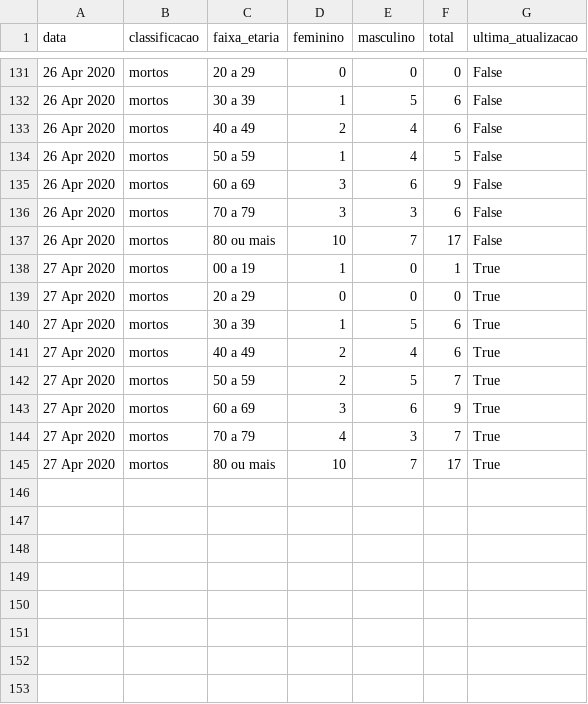
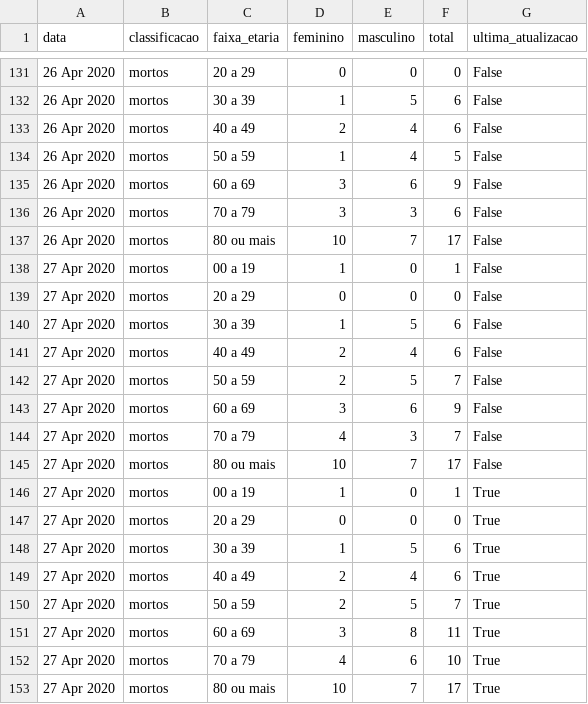
Before and after one commit to covid19pb/covid19pb.github.io, a CSV file: data/dados_pb_covid19_boletim_FaixaEtaria.csv, drawn as a sheet; only a part is shown, gaps mark what is left out.

Commit message:
Atualização dos dados - 28/04/2020
Boletim da secretaria de saúde da PB
Data: 28/04/2020
Horário: 18h

```diff
--- a/data/dados_pb_covid19_boletim_FaixaEtaria.csv
+++ b/data/dados_pb_covid19_boletim_FaixaEtaria.csv
@@ -137,2 +137,10 @@
 "26 Apr 2020","mortos","80 ou mais",10,7,17,"False"
+"27 Apr 2020","mortos","00 a 19",1,0,1,"False"
+"27 Apr 2020","mortos","20 a 29",0,0,0,"False"
+"27 Apr 2020","mortos","30 a 39",1,5,6,"False"
+"27 Apr 2020","mortos","40 a 49",2,4,6,"False"
+"27 Apr 2020","mortos","50 a 59",2,5,7,"False"
+"27 Apr 2020","mortos","60 a 69",3,6,9,"False"
+"27 Apr 2020","mortos","70 a 79",4,3,7,"False"
+"27 Apr 2020","mortos","80 ou mais",10,7,17,"False"
 "27 Apr 2020","mortos","00 a 19",1,0,1,"True"
@@ -142,4 +150,4 @@
 "27 Apr 2020","mortos","50 a 59",2,5,7,"True"
-"27 Apr 2020","mortos","60 a 69",3,6,9,"True"
-"27 Apr 2020","mortos","70 a 79",4,3,7,"True"
+"27 Apr 2020","mortos","60 a 69",3,8,11,"True"
+"27 Apr 2020","mortos","70 a 79",4,6,10,"True"
 "27 Apr 2020","mortos","80 ou mais",10,7,17,"True"
```
Also changed, not shown: data/dados_pb_covid19_casosPorCidade.csv, data/dados_pb_covid19_casosPorData.csv, 5 other files.
